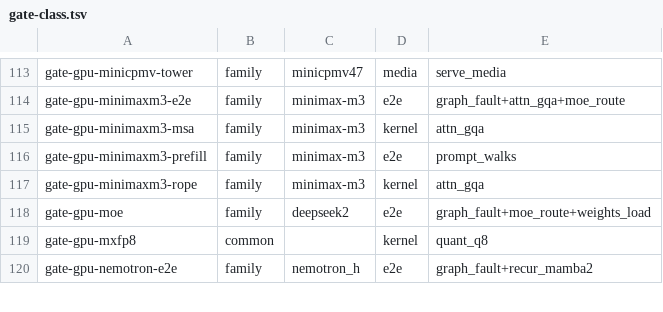
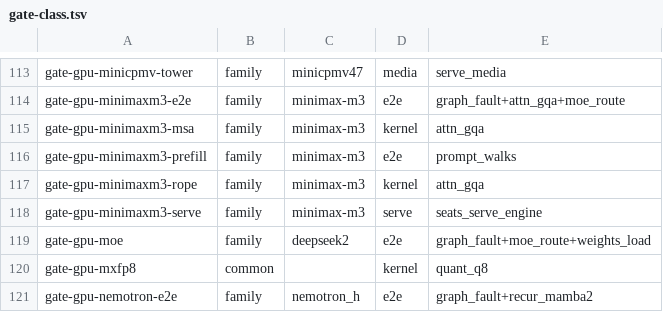
Before and after one commit to Burntgogi/bloomery, a TSV file: tools/gate-class.tsv, drawn as a sheet; only a part is shown, gaps mark what is left out.

```diff
--- a/tools/gate-class.tsv
+++ b/tools/gate-class.tsv
@@ -117,2 +117,3 @@ gate-gpu-minimaxm3-prefill	family	minimax-m3	e2e	prompt_walks
 gate-gpu-minimaxm3-rope	family	minimax-m3	kernel	attn_gqa
+gate-gpu-minimaxm3-serve	family	minimax-m3	serve	seats_serve_engine
 gate-gpu-moe	family	deepseek2	e2e	graph_fault+moe_route+weights_load
```
Also changed, not shown: tools/families.tsv, tools/model-tax.tsv, 17 other files.
